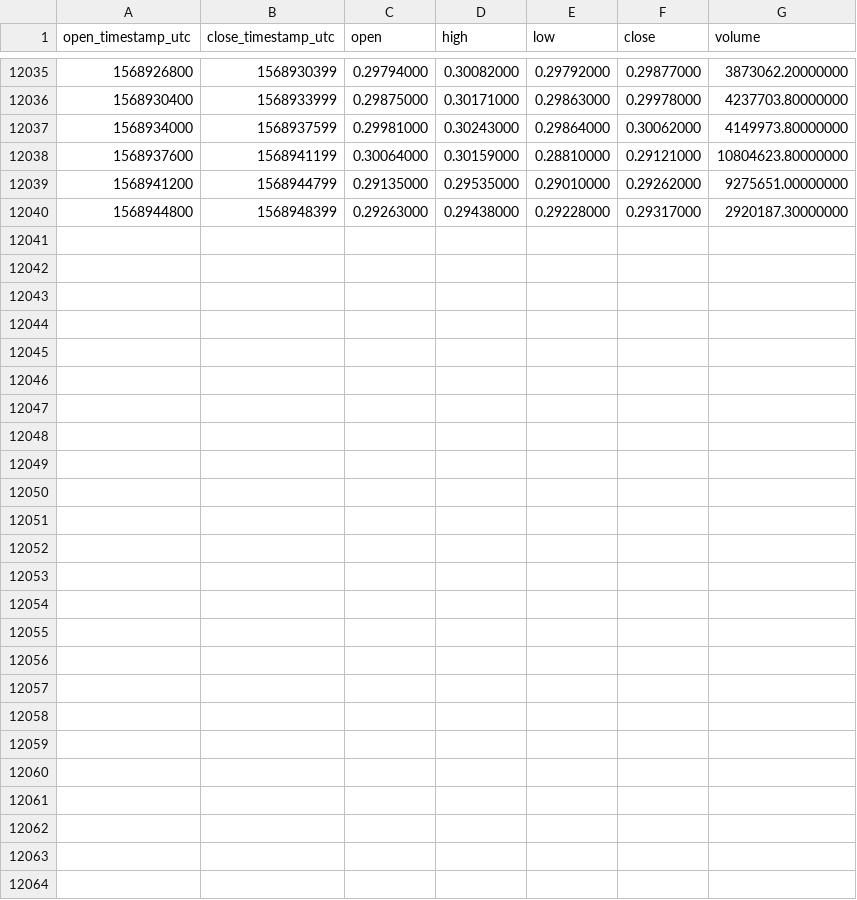
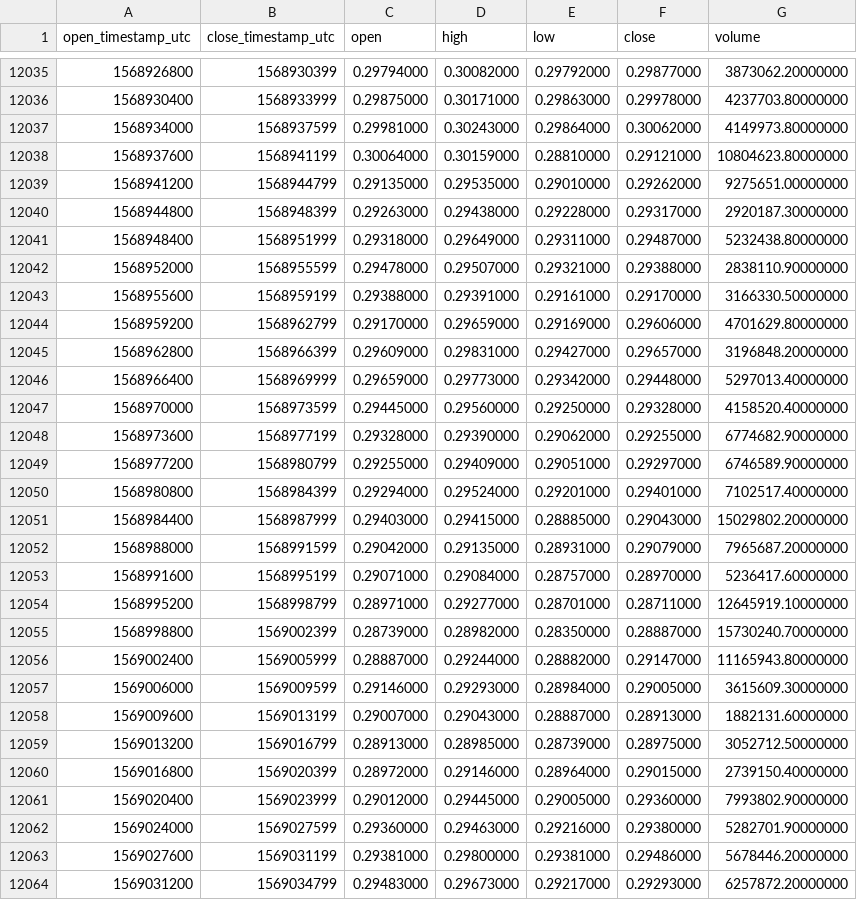
Before and after one commit to cryptobigbro/binance-XRPUSDT, a CSV file: binance-XRPUSDT-1h.csv, drawn as a sheet; only a part is shown, gaps mark what is left out; the diff names each change by its address in the sheet, - before the commit and + after, or states it on an @@ line.

Commit message:
Update OHLCV data.

```diff
--- a/binance-XRPUSDT-1h.csv
+++ b/binance-XRPUSDT-1h.csv
+row 12041: 1568948400 | 1568951999 | 0.29318000 | 0.29649000 | 0.29311000 | 0.29487000 | 5232438.80000000
+row 12042: 1568952000 | 1568955599 | 0.29478000 | 0.29507000 | 0.29321000 | 0.29388000 | 2838110.90000000
+row 12043: 1568955600 | 1568959199 | 0.29388000 | 0.29391000 | 0.29161000 | 0.29170000 | 3166330.50000000
+row 12044: 1568959200 | 1568962799 | 0.29170000 | 0.29659000 | 0.29169000 | 0.29606000 | 4701629.80000000
+row 12045: 1568962800 | 1568966399 | 0.29609000 | 0.29831000 | 0.29427000 | 0.29657000 | 3196848.20000000
+row 12046: 1568966400 | 1568969999 | 0.29659000 | 0.29773000 | 0.29342000 | 0.29448000 | 5297013.40000000
+row 12047: 1568970000 | 1568973599 | 0.29445000 | 0.29560000 | 0.29250000 | 0.29328000 | 4158520.40000000
+row 12048: 1568973600 | 1568977199 | 0.29328000 | 0.29390000 | 0.29062000 | 0.29255000 | 6774682.90000000
+row 12049: 1568977200 | 1568980799 | 0.29255000 | 0.29409000 | 0.29051000 | 0.29297000 | 6746589.90000000
+row 12050: 1568980800 | 1568984399 | 0.29294000 | 0.29524000 | 0.29201000 | 0.29401000 | 7102517.40000000
+row 12051: 1568984400 | 1568987999 | 0.29403000 | 0.29415000 | 0.28885000 | 0.29043000 | 15029802.20000000
+row 12052: 1568988000 | 1568991599 | 0.29042000 | 0.29135000 | 0.28931000 | 0.29079000 | 7965687.20000000
+row 12053: 1568991600 | 1568995199 | 0.29071000 | 0.29084000 | 0.28757000 | 0.28970000 | 5236417.60000000
+row 12054: 1568995200 | 1568998799 | 0.28971000 | 0.29277000 | 0.28701000 | 0.28711000 | 12645919.10000000
+row 12055: 1568998800 | 1569002399 | 0.28739000 | 0.28982000 | 0.28350000 | 0.28887000 | 15730240.70000000
+row 12056: 1569002400 | 1569005999 | 0.28887000 | 0.29244000 | 0.28882000 | 0.29147000 | 11165943.80000000
+row 12057: 1569006000 | 1569009599 | 0.29146000 | 0.29293000 | 0.28984000 | 0.29005000 | 3615609.30000000
+row 12058: 1569009600 | 1569013199 | 0.29007000 | 0.29043000 | 0.28887000 | 0.28913000 | 1882131.60000000
+row 12059: 1569013200 | 1569016799 | 0.28913000 | 0.28985000 | 0.28739000 | 0.28975000 | 3052712.50000000
+row 12060: 1569016800 | 1569020399 | 0.28972000 | 0.29146000 | 0.28964000 | 0.29015000 | 2739150.40000000
+row 12061: 1569020400 | 1569023999 | 0.29012000 | 0.29445000 | 0.29005000 | 0.29360000 | 7993802.90000000
+row 12062: 1569024000 | 1569027599 | 0.29360000 | 0.29463000 | 0.29216000 | 0.29380000 | 5282701.90000000
+row 12063: 1569027600 | 1569031199 | 0.29381000 | 0.29800000 | 0.29381000 | 0.29486000 | 5678446.20000000
+row 12064: 1569031200 | 1569034799 | 0.29483000 | 0.29673000 | 0.29217000 | 0.29293000 | 6257872.20000000
```
Also changed, not shown: binance-XRPUSDT-1d.csv.
